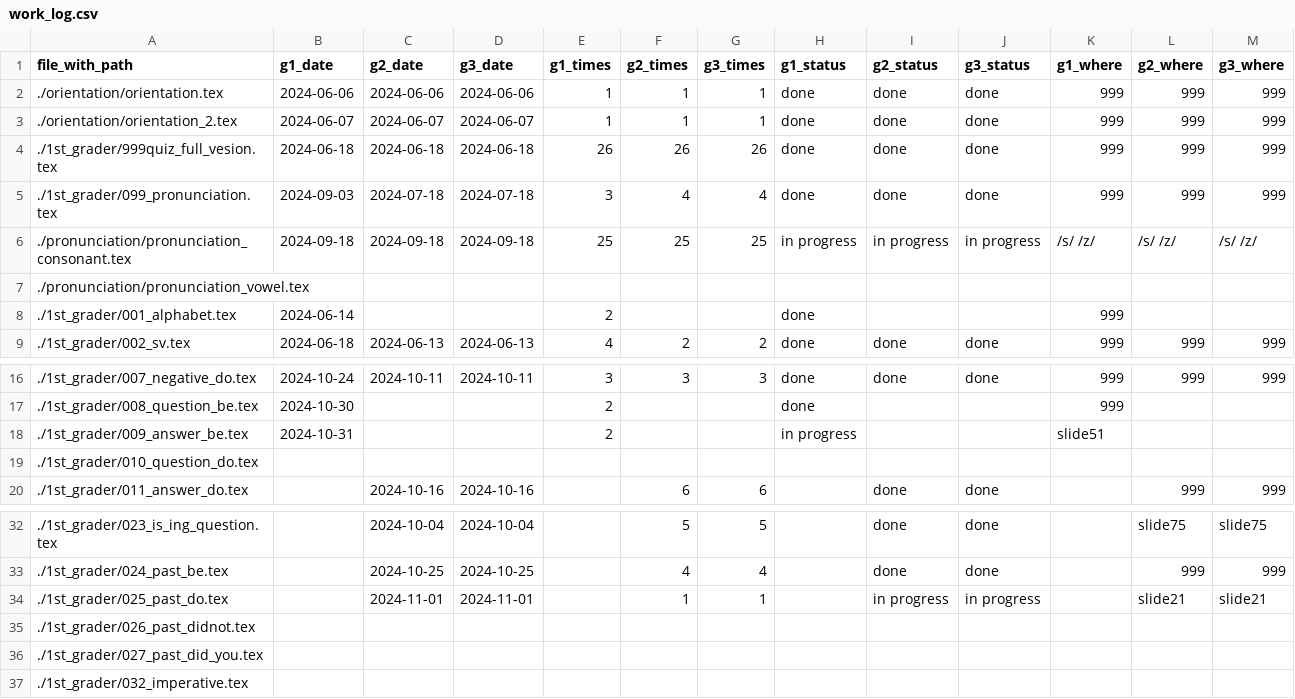
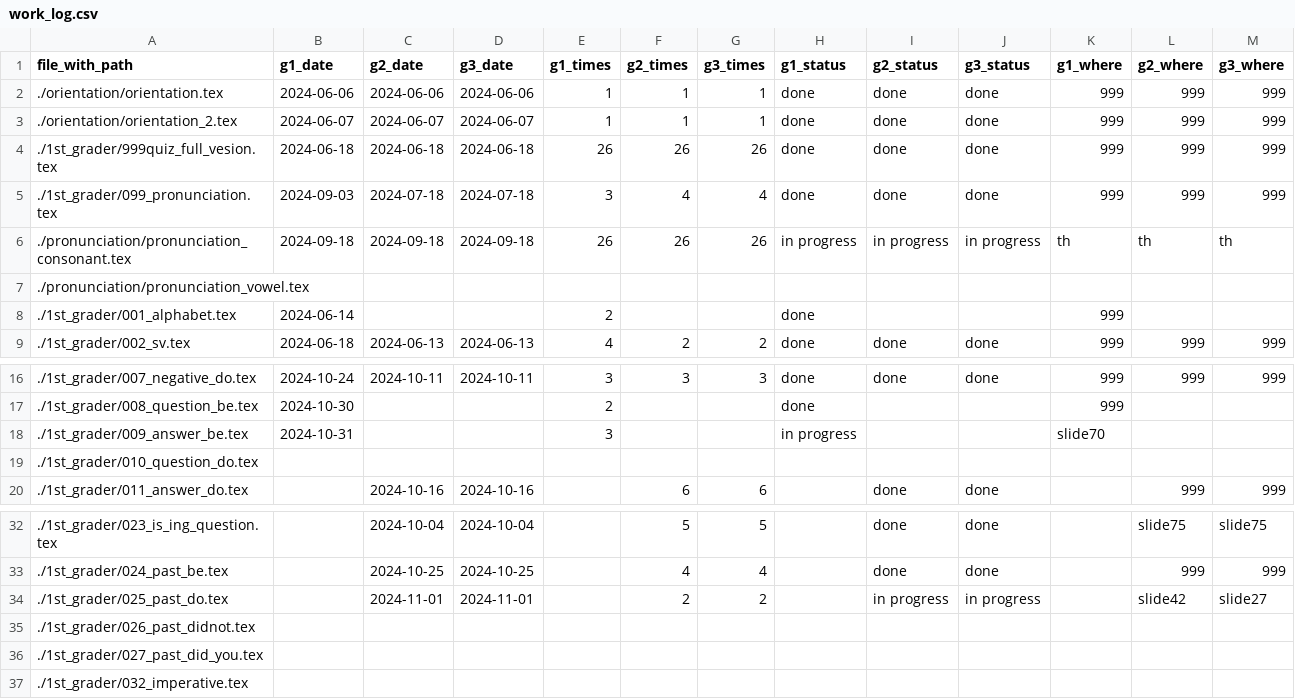
Before and after one commit to iotsuka1958/english_slides, a CSV file: work_log.csv, drawn as a sheet; only a part is shown, gaps mark what is left out.

```diff
--- a/work_log.csv
+++ b/work_log.csv
@@ -5,3 +5,3 @@ file_with_path,g1_date,g2_date,g3_date,g1_times,g2_times,g3_times,g1_status,g2_s
 ./1st_grader/099_pronunciation.tex,2024-09-03,2024-07-18,2024-07-18,3,4,4,done,done,done,999,999,999
-./pronunciation/pronunciation_consonant.tex,2024-09-18,2024-09-18,2024-09-18,25,25,25,in progress,in progress,in progress,/s/ /z/,/s/ /z/,/s/ /z/
+./pronunciation/pronunciation_consonant.tex,2024-09-18,2024-09-18,2024-09-18,26,26,26,in progress,in progress,in progress,th,th,th
 ./pronunciation/pronunciation_vowel.tex,,,,,,,,,,,,
@@ -17,3 +17,3 @@ file_with_path,g1_date,g2_date,g3_date,g1_times,g2_times,g3_times,g1_status,g2_s
 ./1st_grader/008_question_be.tex,2024-10-30,,,2,,,done,,,999,,
-./1st_grader/009_answer_be.tex,2024-10-31,,,2,,,in progress,,,slide51,,
+./1st_grader/009_answer_be.tex,2024-10-31,,,3,,,in progress,,,slide70,,
 ./1st_grader/010_question_do.tex,,,,,,,,,,,,
@@ -33,3 +33,3 @@ file_with_path,g1_date,g2_date,g3_date,g1_times,g2_times,g3_times,g1_status,g2_s
 ./1st_grader/024_past_be.tex,,2024-10-25,2024-10-25,,4,4,,done,done,,999,999
-./1st_grader/025_past_do.tex,,2024-11-01,2024-11-01,,1,1,,in progress,in progress,,slide21,slide21
+./1st_grader/025_past_do.tex,,2024-11-01,2024-11-01,,2,2,,in progress,in progress,,slide42,slide27
 ./1st_grader/026_past_didnot.tex,,,,,,,,,,,,
```
Also changed, not shown: classroom.csv, 7 other files.
